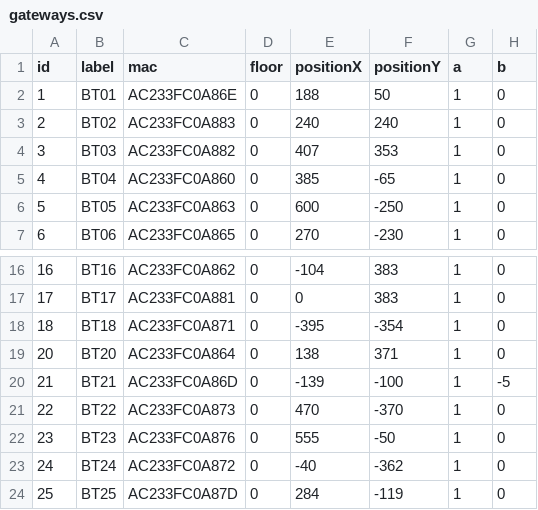
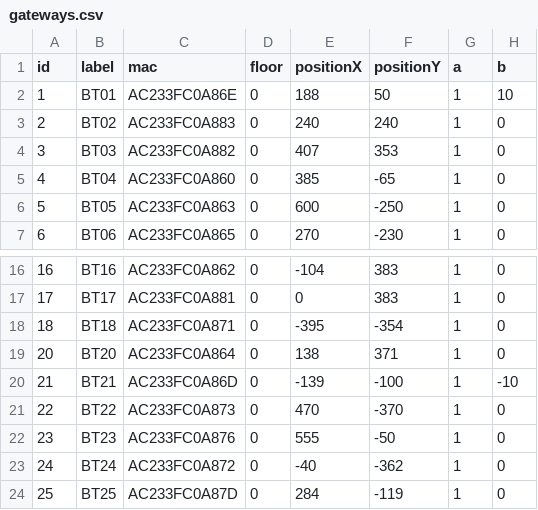
Before and after one commit to saulrivera/hola, a CSV file: src/main/resources/gateways.csv, drawn as a sheet; only a part is shown, gaps mark what is left out.

Commit message:
fix: fixing readings

```diff
--- a/src/main/resources/gateways.csv
+++ b/src/main/resources/gateways.csv
@@ -1,3 +1,3 @@
 id,label,mac,floor,positionX,positionY,a,b
-1,BT01,AC233FC0A86E,0,188,50,1,0
+1,BT01,AC233FC0A86E,0,188,50,1,10
 2,BT02,AC233FC0A883,0,240,240,1,0
@@ -19,3 +19,3 @@ id,label,mac,floor,positionX,positionY,a,b
 20,BT20,AC233FC0A864,0,138,371,1,0
-21,BT21,AC233FC0A86D,0,-139,-100,1,-5
+21,BT21,AC233FC0A86D,0,-139,-100,1,-10
 22,BT22,AC233FC0A873,0,470,-370,1,0
```
